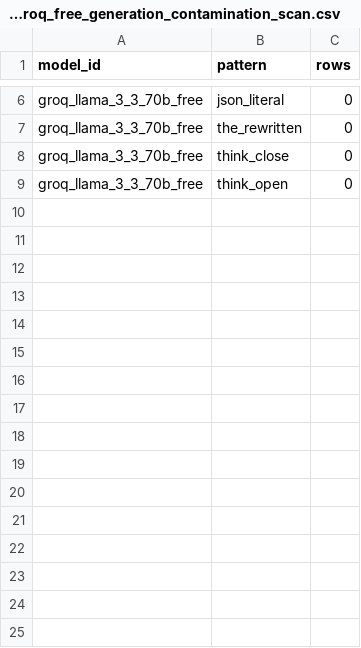
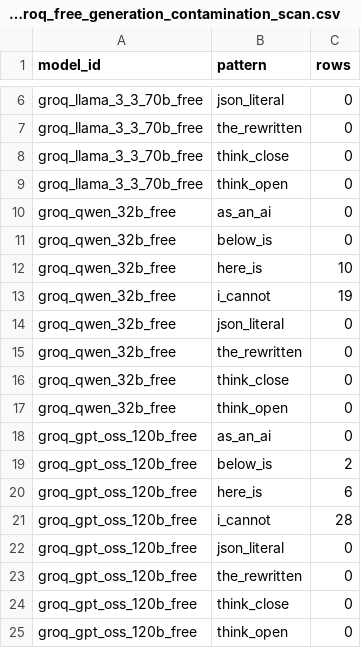
Before and after one commit to MuhammadTahaBinZaeem/Separability-Loss-in-LLM-Rewritten, a CSV file: metadata/e1_groq_free_generation_contamination_scan.csv, drawn as a sheet; only a part is shown, gaps mark what is left out.

```diff
--- a/metadata/e1_groq_free_generation_contamination_scan.csv
+++ b/metadata/e1_groq_free_generation_contamination_scan.csv
@@ -9 +9,17 @@ groq_llama_3_3_70b_free,think_close,0
 groq_llama_3_3_70b_free,think_open,0
+groq_qwen_32b_free,as_an_ai,0
+groq_qwen_32b_free,below_is,0
+groq_qwen_32b_free,here_is,10
+groq_qwen_32b_free,i_cannot,19
+groq_qwen_32b_free,json_literal,0
+groq_qwen_32b_free,the_rewritten,0
+groq_qwen_32b_free,think_close,0
+groq_qwen_32b_free,think_open,0
+groq_gpt_oss_120b_free,as_an_ai,0
+groq_gpt_oss_120b_free,below_is,2
+groq_gpt_oss_120b_free,here_is,6
+groq_gpt_oss_120b_free,i_cannot,28
+groq_gpt_oss_120b_free,json_literal,0
+groq_gpt_oss_120b_free,the_rewritten,0
+groq_gpt_oss_120b_free,think_close,0
+groq_gpt_oss_120b_free,think_open,0
```
Also changed, not shown: metadata/e1_groq_free_generation_author_counts.csv, metadata/e1_groq_free_generation_completion_summary.csv, 3 other files.
